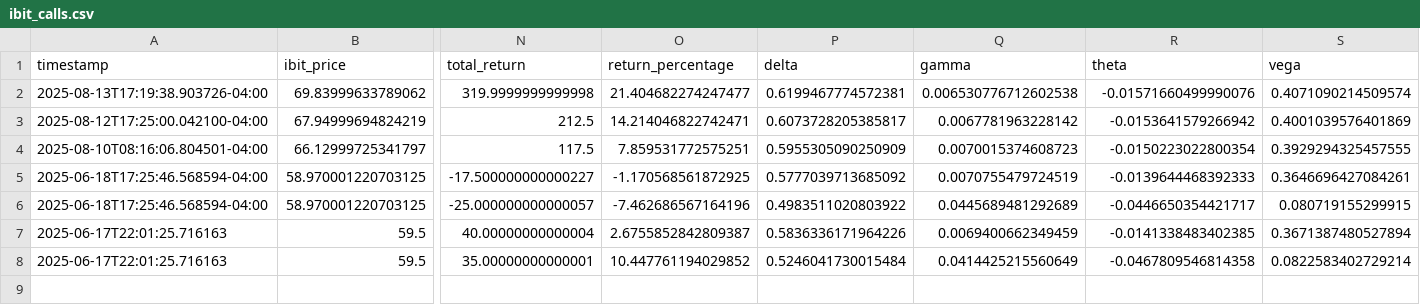
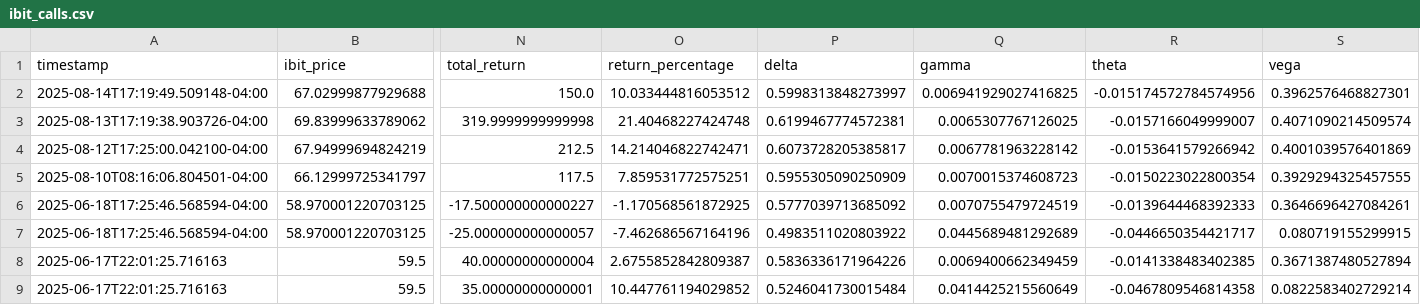
Before and after one commit to analytics-01/analytics-01.github.io, a CSV file: projects/IBIT_Call_Monitor/data/ibit_calls.csv, drawn as a sheet; only a part is shown, gaps mark what is left out; addresses are those after the commit; rows hold the shown columns only; the diff names each change by its address in the sheet, - before the commit and + after, or states it on an @@ line.

```diff
--- a/projects/IBIT_Call_Monitor/data/ibit_calls.csv
+++ b/projects/IBIT_Call_Monitor/data/ibit_calls.csv
+row 2: 2025-08-14T17:19:49.509148-04:00 | 67.02999877929688 | 150.0 | 10.033444816053512 | 0.5998313848273997 | 0.006941929027416825 | -0.015174572784574956 | 0.3962576468827301
-O3 (return_percentage): 21.404682274247477
+O3 (return_percentage): 21.40468227424748
-Q3 (gamma): 0.006530776712602538
+Q3 (gamma): 0.0065307767126025
-R3 (theta): -0.01571660499990076
+R3 (theta): -0.0157166049999007
```
Also changed, not shown: docs/projects/IBIT_Call_Monitor/data/ibit_calls.csv.
